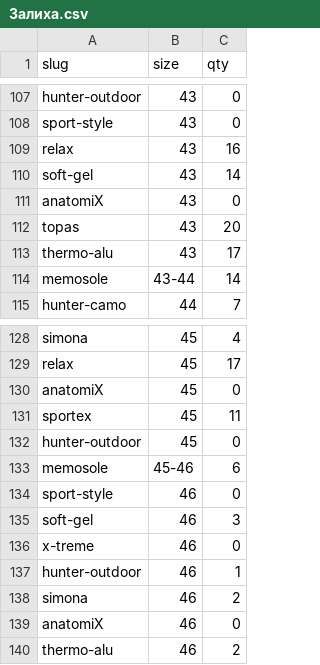
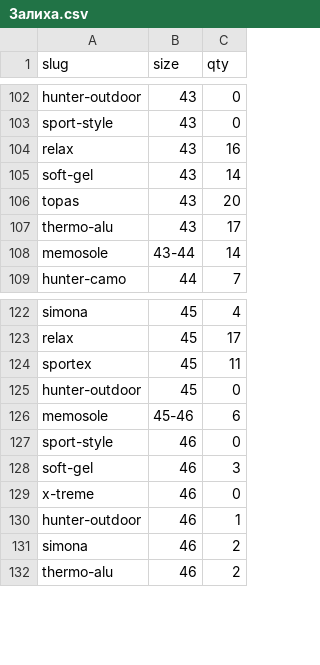
Before and after one commit to alekkochev/Moneta-v2, a CSV file: docs/google-sheet-sync/Залиха.csv, drawn as a sheet; only a part is shown, gaps mark what is left out; the diff covers the shown part only.

Commit message:
Otsrani AnatomiX (kod 20002, EAN 8586005032526): od sportski.html (karticka+sporedba), index/vodic (sporeduvac), modeli stranici (povrzani), script.js (sporedba/baranje/kviz), chatbot.js, sitemap, stock.json, sliki; izbrisani anatomiX.html + sliki; SQL za baza (supabase/remove-anatomix.sql). v20260819 chatbot v15

```diff
--- a/docs/google-sheet-sync/Залиха.csv
+++ b/docs/google-sheet-sync/Залиха.csv
@@ -110,3 +105,2 @@ relax,43,16
 soft-gel,43,14
-anatomiX,43,0
 topas,43,20
@@ -129,3 +123,2 @@ simona,45,4
 relax,45,17
-anatomiX,45,0
 sportex,45,11
@@ -138,3 +131,2 @@ hunter-outdoor,46,1
 simona,46,2
-anatomiX,46,0
 thermo-alu,46,2
```
Also changed, not shown: 5 removed rows elsewhere in this file, docs/google-sheet-sync/Производи.csv, 45 other files.
